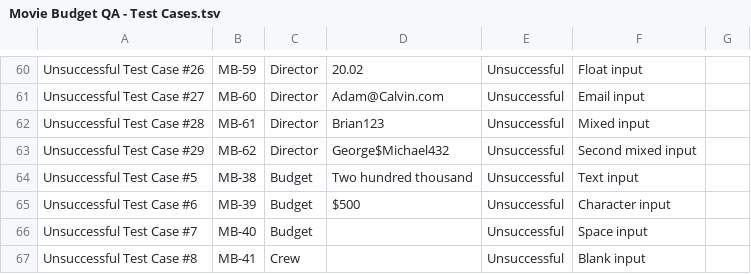
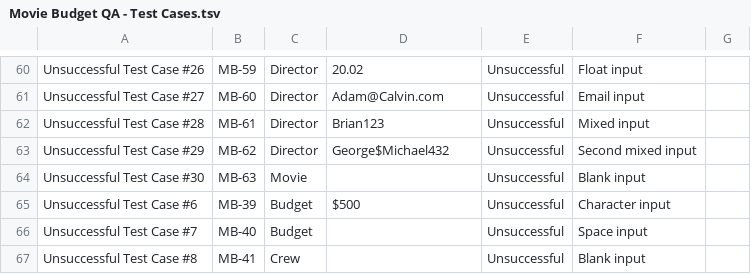
Before and after one commit to yulver-musa/QA_Portfolio, a TSV file: python_QA/Movie Budget QA - Test Cases.tsv, drawn as a sheet; only a part is shown, gaps mark what is left out; removed rows and columns are numbered as before the commit, all else as after; the diff names each change by its address in the sheet, - before the commit and + after, or states it on an @@ line.

Commit message:
Update Movie Budget QA - Test Cases.tsv

```diff
--- a/python_QA/Movie Budget QA - Test Cases.tsv
+++ b/python_QA/Movie Budget QA - Test Cases.tsv
-row 64: Unsuccessful Test Case #5 | MB-38 | Budget | Two hundred thousand | Unsuccessful | Text input
+row 64: Unsuccessful Test Case #30 | MB-63 | Movie |  | Unsuccessful | Blank input
```
